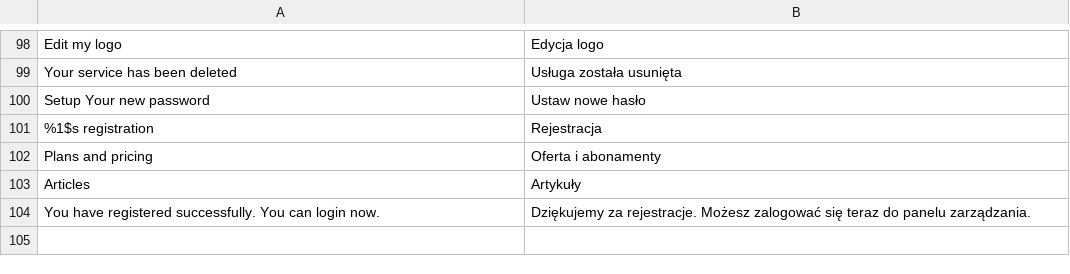
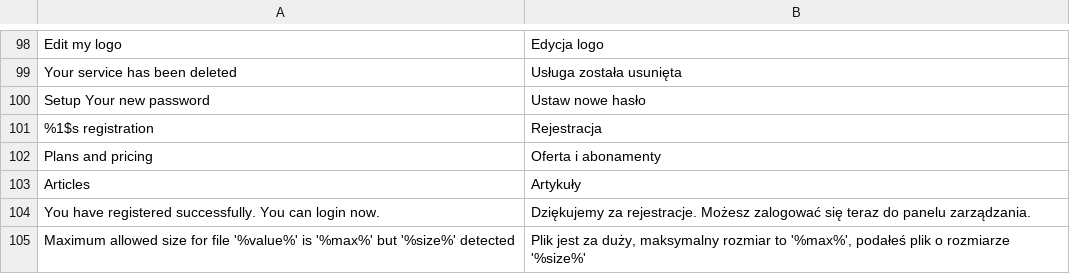
Before and after one commit to karolek/Trendmed, a CSV file: data/languages/pl_PL.csv, drawn as a sheet; only a part is shown, gaps mark what is left out.

```diff
--- a/data/languages/pl_PL.csv
+++ b/data/languages/pl_PL.csv
@@ -104 +104,2 @@ Articles;Artykuły
 You have registered successfully. You can login now.;Dziękujemy za rejestracje. Możesz zalogować się teraz do panelu zarządzania.
+Maximum allowed size for file '%value%' is '%max%' but '%size%' detected;Plik jest za duży, maksymalny rozmiar to '%max%', podałeś plik o rozmiarze '%size%'
```
Also changed, not shown: 1 other file.
